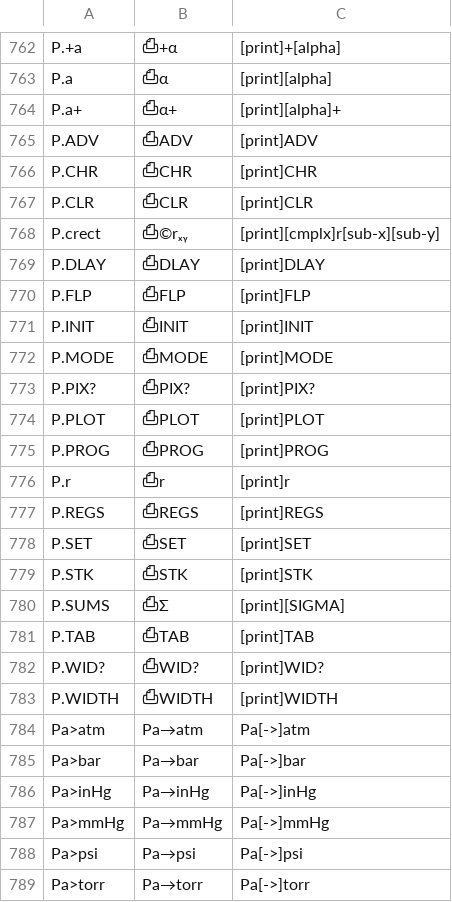
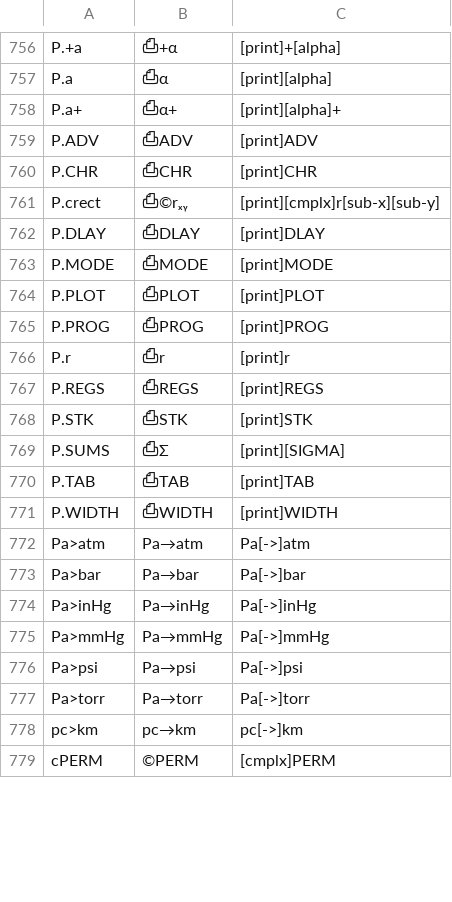
Before and after one commit to svn2github/wp34s, a CSV file: trunk/tools/command-alias.csv, drawn as a sheet; only a part is shown, gaps mark what is left out; the shorter side is filled out with more unchanged rows; the diff covers the shown part only.

```diff
--- a/trunk/tools/command-alias.csv
+++ b/trunk/tools/command-alias.csv
@@ -766,9 +760,5 @@ P.ADV	⎙ADV	[print]ADV
 P.CHR	⎙CHR	[print]CHR
-P.CLR	⎙CLR	[print]CLR
 P.crect	⎙©rₓᵧ	[print][cmplx]r[sub-x][sub-y]
 P.DLAY	⎙DLAY	[print]DLAY
-P.FLP	⎙FLP	[print]FLP
-P.INIT	⎙INIT	[print]INIT
 P.MODE	⎙MODE	[print]MODE
-P.PIX?	⎙PIX?	[print]PIX?
 P.PLOT	⎙PLOT	[print]PLOT
@@ -777,3 +767,2 @@ P.r	⎙r	[print]r
 P.REGS	⎙REGS	[print]REGS
-P.SET	⎙SET	[print]SET
 P.STK	⎙STK	[print]STK
@@ -781,3 +770,2 @@ P.SUMS	⎙Σ	[print][SIGMA]
 P.TAB	⎙TAB	[print]TAB
-P.WID?	⎙WID?	[print]WID?
 P.WIDTH	⎙WIDTH	[print]WIDTH
```
Also changed, not shown: 12 removed rows and 2 moved rows elsewhere in this file, 15 other files.
